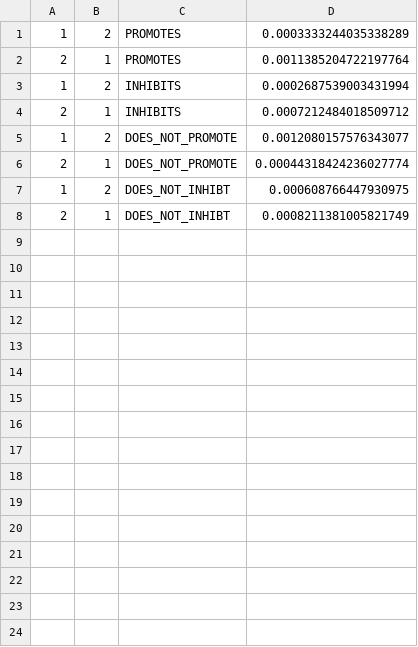
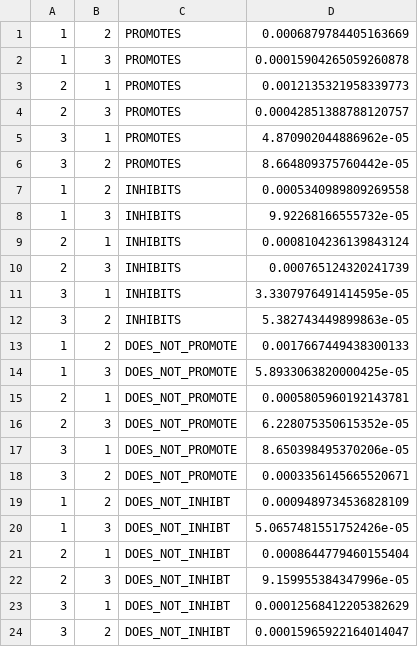
Before and after one commit to clulab/habitus-utils, a TSV file: directionality/outputs/overall_probabilities.tsv, drawn as a sheet.

Commit message:
adding more output files

```diff
--- a/directionality/outputs/overall_probabilities.tsv
+++ b/directionality/outputs/overall_probabilities.tsv
@@ -1,8 +1,24 @@
-1	2	PROMOTES	0.0003333244035338289
-2	1	PROMOTES	0.0011385204722197764
-1	2	INHIBITS	0.0002687539003431994
-2	1	INHIBITS	0.0007212484018509712
-1	2	DOES_NOT_PROMOTE	0.0012080157576343077
-2	1	DOES_NOT_PROMOTE	0.00044318424236027774
-1	2	DOES_NOT_INHIBT	0.000608766447930975
-2	1	DOES_NOT_INHIBT	0.0008211381005821749
+1	2	PROMOTES	0.0006879784405163669
+1	3	PROMOTES	0.00015904265059260878
+2	1	PROMOTES	0.0012135321958339773
+2	3	PROMOTES	0.00042851388788120757
+3	1	PROMOTES	4.870902044886962e-05
+3	2	PROMOTES	8.664809375760442e-05
+1	2	INHIBITS	0.0005340989809269558
+1	3	INHIBITS	9.92268166555732e-05
+2	1	INHIBITS	0.0008104236139843124
+2	3	INHIBITS	0.000765124320241739
+3	1	INHIBITS	3.3307976491414595e-05
+3	2	INHIBITS	5.382743449899863e-05
+1	2	DOES_NOT_PROMOTE	0.0017667449438300133
+1	3	DOES_NOT_PROMOTE	5.8933063820000425e-05
+2	1	DOES_NOT_PROMOTE	0.0005805960192143781
+2	3	DOES_NOT_PROMOTE	6.228075350615352e-05
+3	1	DOES_NOT_PROMOTE	8.650398495370206e-05
+3	2	DOES_NOT_PROMOTE	0.0003356145665520671
+1	2	DOES_NOT_INHIBT	0.0009489734536828109
+1	3	DOES_NOT_INHIBT	5.0657481551752426e-05
+2	1	DOES_NOT_INHIBT	0.0008644779460155404
+2	3	DOES_NOT_INHIBT	9.159955384347996e-05
+3	1	DOES_NOT_INHIBT	0.00012568412205382629
+3	2	DOES_NOT_INHIBT	0.00015965922164014047
```
Also changed, not shown: directionality/outputs/bert-base-cased_probabilities.tsv, directionality/outputs/distilbert-base-uncased_probabilities.tsv.
